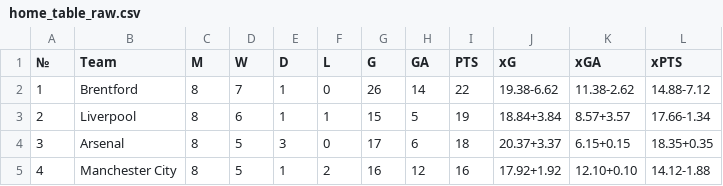
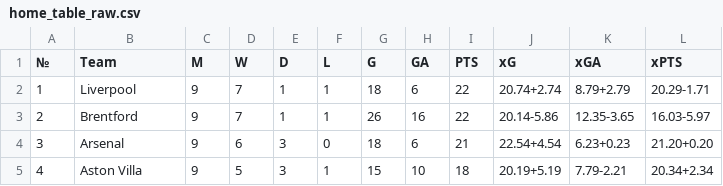
Before and after one commit to SlySkillet/epl-jupyter, a CSV file: data/raw/home_table_raw.csv, drawn as a sheet; only a part is shown; the diff covers the shown part only.

```diff
--- a/data/raw/home_table_raw.csv
+++ b/data/raw/home_table_raw.csv
@@ -1,5 +1,5 @@
 №,Team,M,W,D,L,G,GA,PTS,xG,xGA,xPTS
-1,Brentford,8,7,1,0,26,14,22,19.38-6.62,11.38-2.62,14.88-7.12
-2,Liverpool,8,6,1,1,15,5,19,18.84+3.84,8.57+3.57,17.66-1.34
-3,Arsenal,8,5,3,0,17,6,18,20.37+3.37,6.15+0.15,18.35+0.35
-4,Manchester City,8,5,1,2,16,12,16,17.92+1.92,12.10+0.10,14.12-1.88
+1,Liverpool,9,7,1,1,18,6,22,20.74+2.74,8.79+2.79,20.29-1.71
+2,Brentford,9,7,1,1,26,16,22,20.14-5.86,12.35-3.65,16.03-5.97
+3,Arsenal,9,6,3,0,18,6,21,22.54+4.54,6.23+0.23,21.20+0.20
+4,Aston Villa,9,5,3,1,15,10,18,20.19+5.19,7.79-2.21,20.34+2.34
```
Also changed, not shown: 151 edited cells elsewhere in this file, data/processed/away_table.csv, data/processed/home_table.csv, 3 other files.
